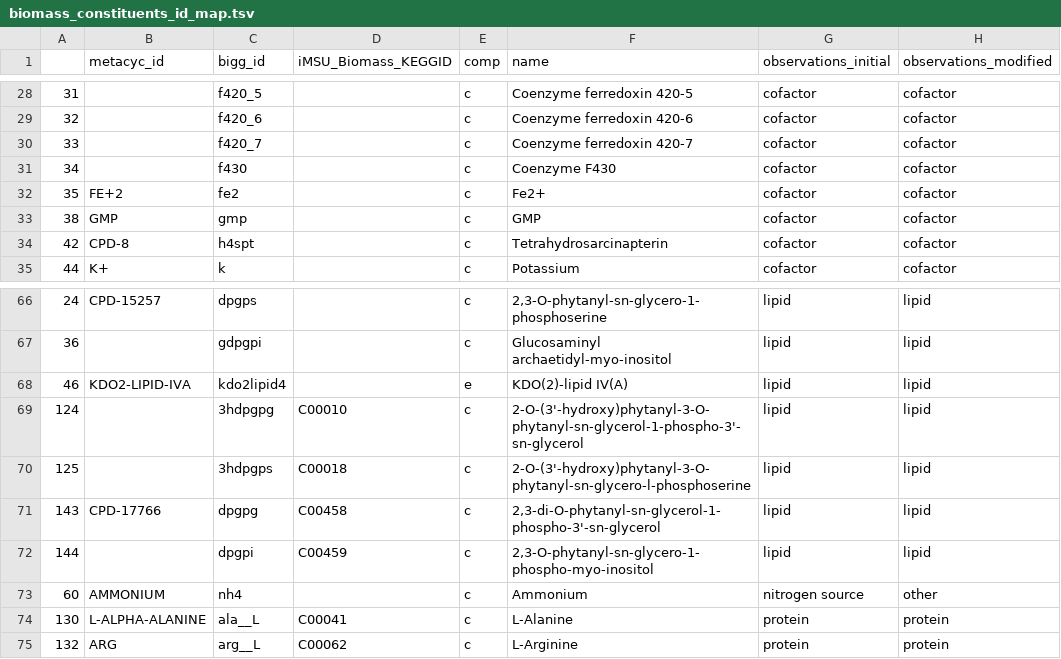
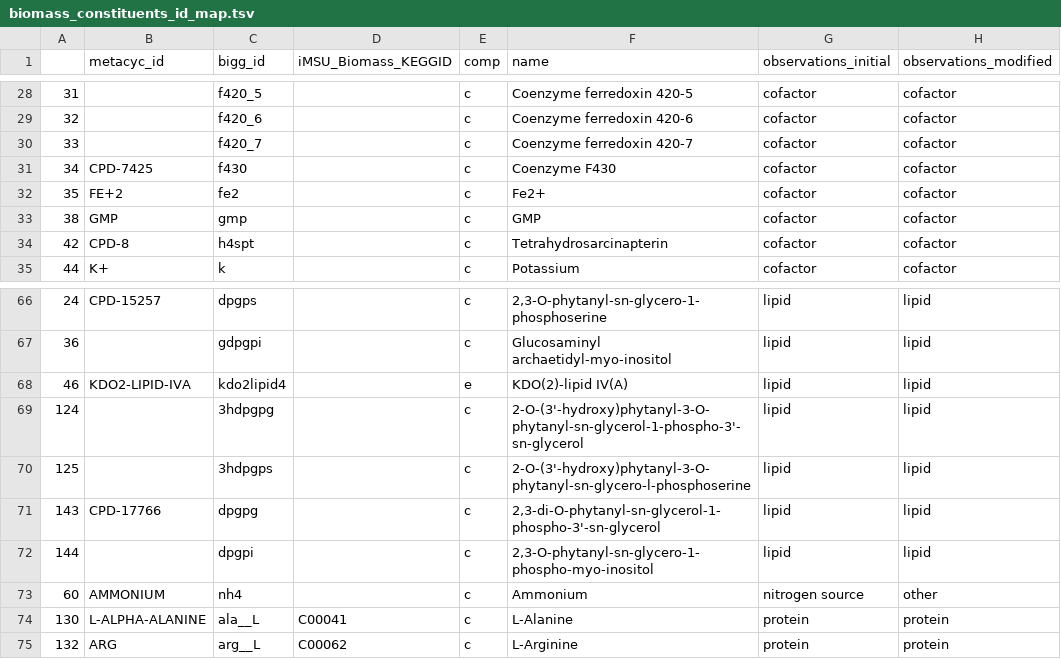
Before and after one commit to JunGeng/Microbiota-D3, a TSV file: data/biomass/biomass_constituents_id_map.tsv, drawn as a sheet; only a part is shown, gaps mark what is left out; the diff names each change by its address in the sheet, - before the commit and + after, or states it on an @@ line.

Commit message:
fix: remove wrong KEGG ids

```diff
--- a/data/biomass/biomass_constituents_id_map.tsv
+++ b/data/biomass/biomass_constituents_id_map.tsv
-B31 (metacyc_id): (empty)
+B31 (metacyc_id): CPD-7425
-D69 (iMSU_Biomass_KEGGID): C00010
+D69 (iMSU_Biomass_KEGGID): (empty)
-D70 (iMSU_Biomass_KEGGID): C00018
+D70 (iMSU_Biomass_KEGGID): (empty)
-D71 (iMSU_Biomass_KEGGID): C00458
+D71 (iMSU_Biomass_KEGGID): (empty)
-D72 (iMSU_Biomass_KEGGID): C00459
+D72 (iMSU_Biomass_KEGGID): (empty)
```
